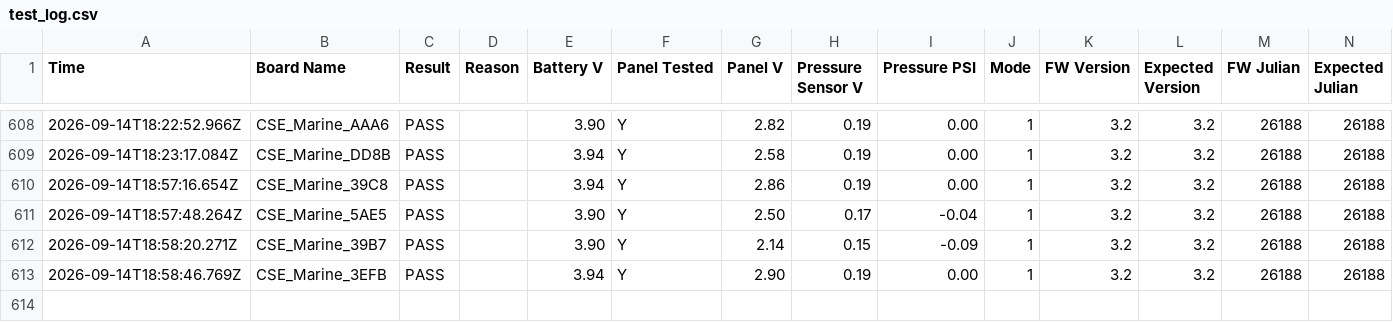
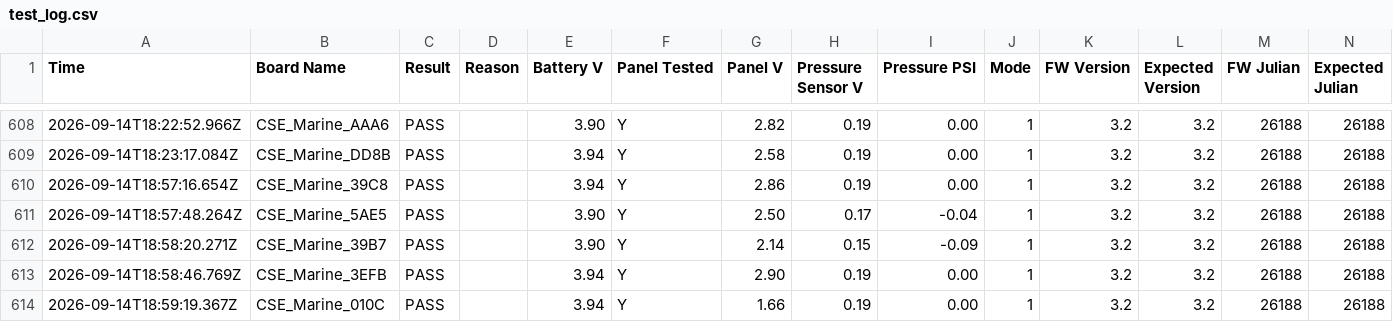
Before and after one commit to gmiedema-cse/Westshore-Testing-Log, a CSV file: test_log.csv, drawn as a sheet; only a part is shown, gaps mark what is left out; the diff names each change by its address in the sheet, - before the commit and + after, or states it on an @@ line.

Commit message:
Update test log (613 results)

```diff
--- a/test_log.csv
+++ b/test_log.csv
+row 614: 2026-09-14T18:59:19.367Z | CSE_Marine_010C | PASS |  | 3.94 | Y | 1.66 | 0.19 | 0.00 | 1 | 3.2 | 3.2 | 26188 | 26188
```
